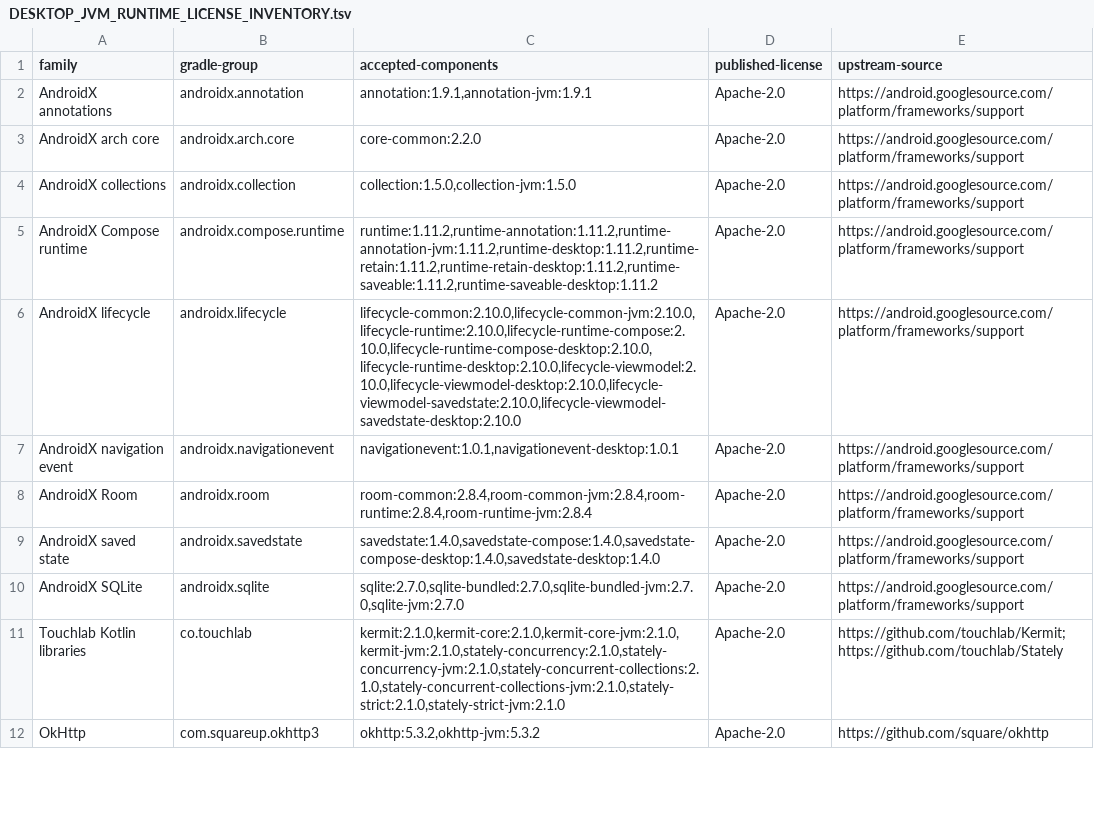
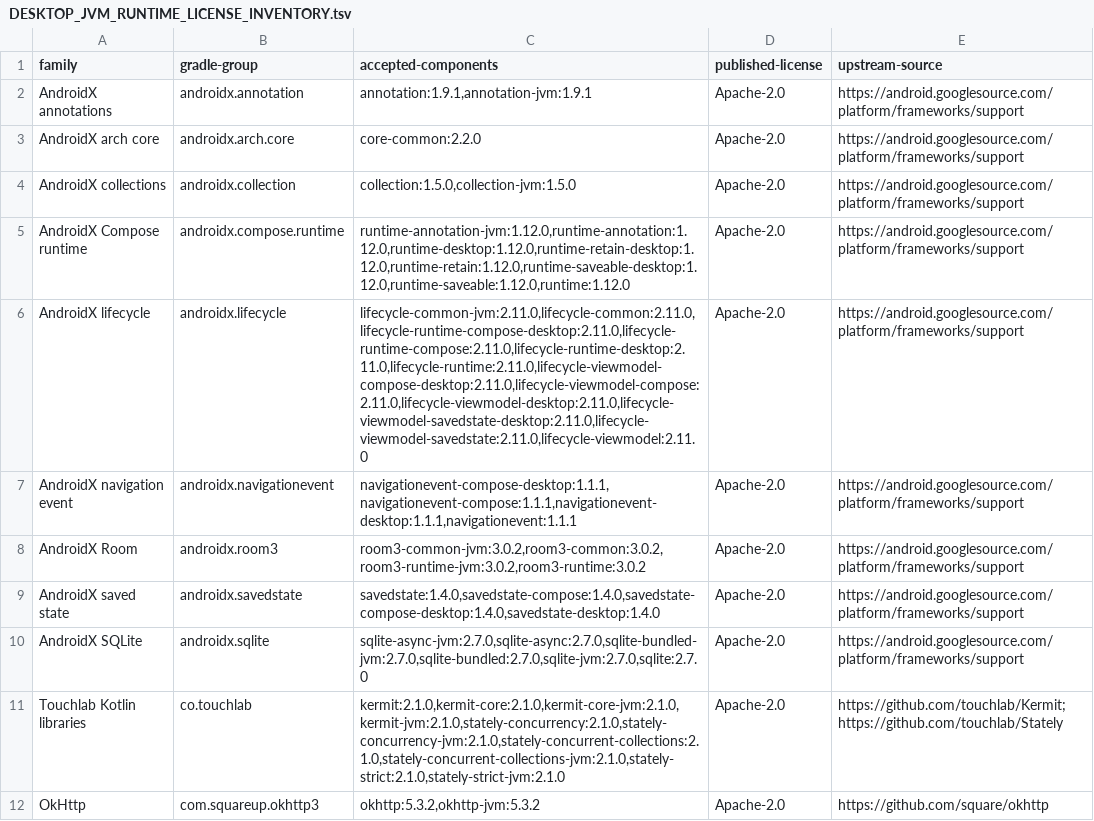
Before and after one commit to ch4ndu/JellyScope, a TSV file: distribution/DESKTOP_JVM_RUNTIME_LICENSE_INVENTORY.tsv, drawn as a sheet; only a part is shown; the diff covers the shown part only.

Commit message:
Upgrade Compose libraries and migrate to Room 3
Update Compose, Lifecycle, Coil and AndroidX Core, and compile with SDK 37
while retaining target SDK 36 and the current Kotlin toolchain.

Migrate Room APIs to androidx.room3 without changing database schemas or
identities. Preserve the desktop image-cache cap and refresh the verified
JVM runtime license inventory.

```diff
--- a/distribution/DESKTOP_JVM_RUNTIME_LICENSE_INVENTORY.tsv
+++ b/distribution/DESKTOP_JVM_RUNTIME_LICENSE_INVENTORY.tsv
@@ -4,8 +4,8 @@ AndroidX arch core	androidx.arch.core	core-common:2.2.0	Apache-2.0	https://andro
 AndroidX collections	androidx.collection	collection:1.5.0,collection-jvm:1.5.0	Apache-2.0	https://android.googlesource.com/platform/frameworks/support
-AndroidX Compose runtime	androidx.compose.runtime	runtime:1.11.2,runtime-annotation:1.11.2,runtime-annotation-jvm:1.11.2,runtime-desktop:1.11.2,runtime-retain:1.11.2,runtime-retain-desktop:1.11.2,runtime-saveable:1.11.2,runtime-saveable-desktop:1.11.2	Apache-2.0	https://android.googlesource.com/platform/frameworks/support
-AndroidX lifecycle	androidx.lifecycle	lifecycle-common:2.10.0,lifecycle-common-jvm:2.10.0,lifecycle-runtime:2.10.0,lifecycle-runtime-compose:2.10.0,lifecycle-runtime-compose-desktop:2.10.0,lifecycle-runtime-desktop:2.10.0,lifecycle-viewmodel:2.10.0,lifecycle-viewmodel-desktop:2.10.0,lifecycle-viewmodel-savedstate:2.10.0,lifecycle-viewmodel-savedstate-desktop:2.10.0	Apache-2.0	https://android.googlesource.com/platform/frameworks/support
-AndroidX navigation event	androidx.navigationevent	navigationevent:1.0.1,navigationevent-desktop:1.0.1	Apache-2.0	https://android.googlesource.com/platform/frameworks/support
-AndroidX Room	androidx.room	room-common:2.8.4,room-common-jvm:2.8.4,room-runtime:2.8.4,room-runtime-jvm:2.8.4	Apache-2.0	https://android.googlesource.com/platform/frameworks/support
+AndroidX Compose runtime	androidx.compose.runtime	runtime-annotation-jvm:1.12.0,runtime-annotation:1.12.0,runtime-desktop:1.12.0,runtime-retain-desktop:1.12.0,runtime-retain:1.12.0,runtime-saveable-desktop:1.12.0,runtime-saveable:1.12.0,runtime:1.12.0	Apache-2.0	https://android.googlesource.com/platform/frameworks/support
+AndroidX lifecycle	androidx.lifecycle	lifecycle-common-jvm:2.11.0,lifecycle-common:2.11.0,lifecycle-runtime-compose-desktop:2.11.0,lifecycle-runtime-compose:2.11.0,lifecycle-runtime-desktop:2.11.0,lifecycle-runtime:2.11.0,lifecycle-viewmodel-compose-desktop:2.11.0,lifecycle-viewmodel-compose:2.11.0,lifecycle-viewmodel-desktop:2.11.0,lifecycle-viewmodel-savedstate-desktop:2.11.0,lifecycle-viewmodel-savedstate:2.11.0,lifecycle-viewmodel:2.11.0	Apache-2.0	https://android.googlesource.com/platform/frameworks/support
+AndroidX navigation event	androidx.navigationevent	navigationevent-compose-desktop:1.1.1,navigationevent-compose:1.1.1,navigationevent-desktop:1.1.1,navigationevent:1.1.1	Apache-2.0	https://android.googlesource.com/platform/frameworks/support
+AndroidX Room	androidx.room3	room3-common-jvm:3.0.2,room3-common:3.0.2,room3-runtime-jvm:3.0.2,room3-runtime:3.0.2	Apache-2.0	https://android.googlesource.com/platform/frameworks/support
 AndroidX saved state	androidx.savedstate	savedstate:1.4.0,savedstate-compose:1.4.0,savedstate-compose-desktop:1.4.0,savedstate-desktop:1.4.0	Apache-2.0	https://android.googlesource.com/platform/frameworks/support
-AndroidX SQLite	androidx.sqlite	sqlite:2.7.0,sqlite-bundled:2.7.0,sqlite-bundled-jvm:2.7.0,sqlite-jvm:2.7.0	Apache-2.0	https://android.googlesource.com/platform/frameworks/support
+AndroidX SQLite	androidx.sqlite	sqlite-async-jvm:2.7.0,sqlite-async:2.7.0,sqlite-bundled-jvm:2.7.0,sqlite-bundled:2.7.0,sqlite-jvm:2.7.0,sqlite:2.7.0	Apache-2.0	https://android.googlesource.com/platform/frameworks/support
 Touchlab Kotlin libraries	co.touchlab	kermit:2.1.0,kermit-core:2.1.0,kermit-core-jvm:2.1.0,kermit-jvm:2.1.0,stately-concurrency:2.1.0,stately-concurrency-jvm:2.1.0,stately-concurrent-collections:2.1.0,stately-concurrent-collections-jvm:2.1.0,stately-strict:2.1.0,stately-strict-jvm:2.1.0	Apache-2.0	https://github.com/touchlab/Kermit; https://github.com/touchlab/Stately
```
Also changed, not shown: 1 added row and 11 edited cells elsewhere in this file, 19 other files.
